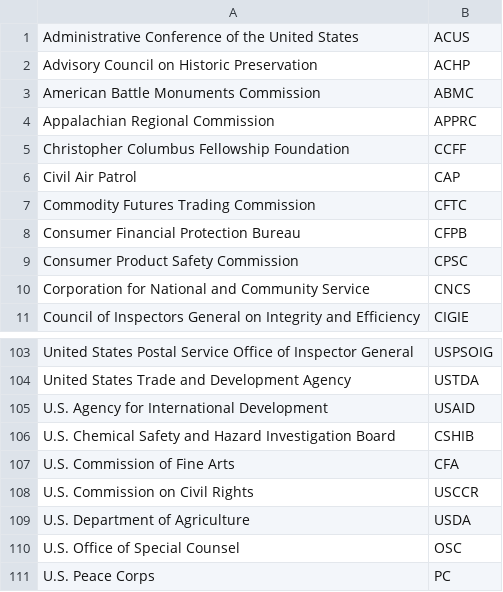
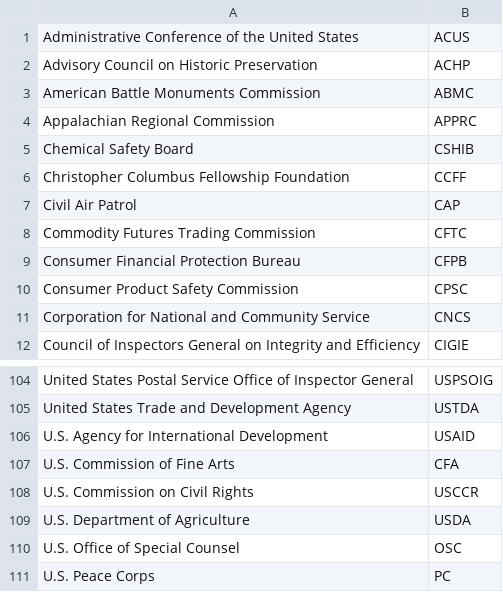
Before and after one commit to cisagov/saver, a CSV file: include/agencies.csv, drawn as a sheet; only a part is shown, gaps mark what is left out.

Commit message:
Changing the name associated with CSHIB to match what is in current-federal

```diff
--- a/include/agencies.csv
+++ b/include/agencies.csv
@@ -4,2 +4,3 @@ American Battle Monuments Commission,ABMC
 Appalachian Regional Commission,APPRC
+Chemical Safety Board,CSHIB
 Christopher Columbus Fellowship Foundation,CCFF
@@ -105,3 +106,2 @@ United States Trade and Development Agency,USTDA
 U.S. Agency for International Development,USAID
-U.S. Chemical Safety and Hazard Investigation Board,CSHIB
 U.S. Commission of Fine Arts,CFA
```
